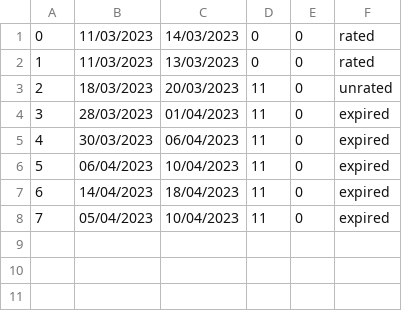
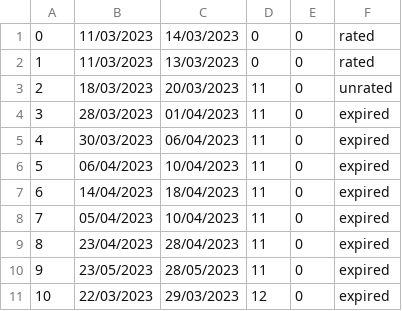
Before and after one commit to Batranovic/sims, a CSV file: WpfApp1/WpfApp1/Resources/Data/reservations.csv, drawn as a sheet; the diff names each change by its address in the sheet, - before the commit and + after, or states it on an @@ line.

```diff
--- a/WpfApp1/WpfApp1/Resources/Data/reservations.csv
+++ b/WpfApp1/WpfApp1/Resources/Data/reservations.csv
+row 9: 8 | 23/04/2023 | 28/04/2023 | 11 | 0 | expired
+row 10: 9 | 23/05/2023 | 28/05/2023 | 11 | 0 | expired
+row 11: 10 | 22/03/2023 | 29/03/2023 | 12 | 0 | expired
```
Also changed, not shown: 6 other files.
